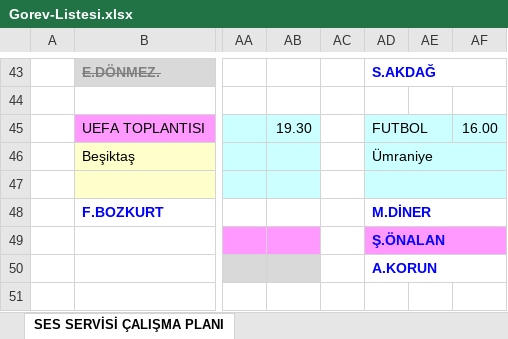
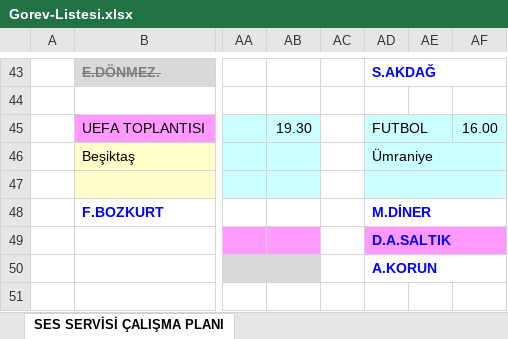
Before and after one commit to sesservisi/ses, an Excel workbook: Gorev-Listesi.xlsx, sheet SES SERVİSİ ÇALIŞMA PLANI, drawn as a sheet; only a part is shown, gaps mark what is left out; values as stored, in another font and other column widths than the file's, no borders; the diff covers the shown part only; the diff names each change by its address in the sheet, - before the commit and + after, or states it on an @@ line.

```diff
--- a/Gorev-Listesi.xlsx (sheet SES SERVİSİ ÇALIŞMA PLANI)
+++ b/Gorev-Listesi.xlsx (sheet SES SERVİSİ ÇALIŞMA PLANI)
-AD49: Ş.ÖNALAN
+AD49: D.A.SALTIK
```
Also changed, not shown: 4 added rows, 4 removed rows, 8 edited cells and cell formats elsewhere in this sheet.
